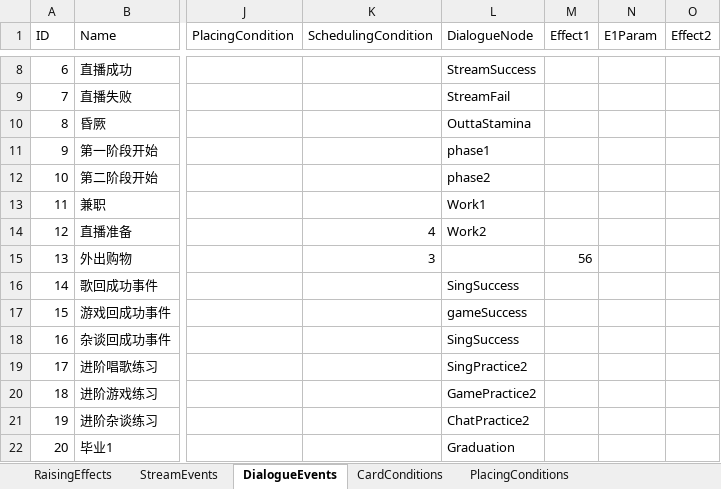
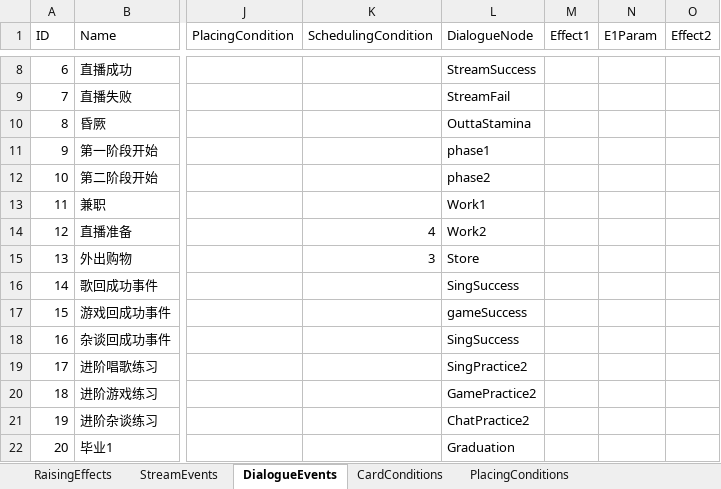
Before and after one commit to MHProtein/VTuberSim, an Excel workbook: Assets/StreamingAssets/Configurations/Raising.xlsx, sheet DialogueEvents, drawn as a sheet; only a part is shown, gaps mark what is left out; values as stored, in another font and other column widths than the file's, no borders; the diff names each change by its address in the sheet, - before the commit and + after, or states it on an @@ line.

```diff
--- a/Assets/StreamingAssets/Configurations/Raising.xlsx (sheet DialogueEvents)
+++ b/Assets/StreamingAssets/Configurations/Raising.xlsx (sheet DialogueEvents)
-L15 (DialogueNode): (empty)
+L15 (DialogueNode): Store
-M15 (Effect1): 56
+M15 (Effect1): (empty)
```
Also changed, not shown: 32 other files.
